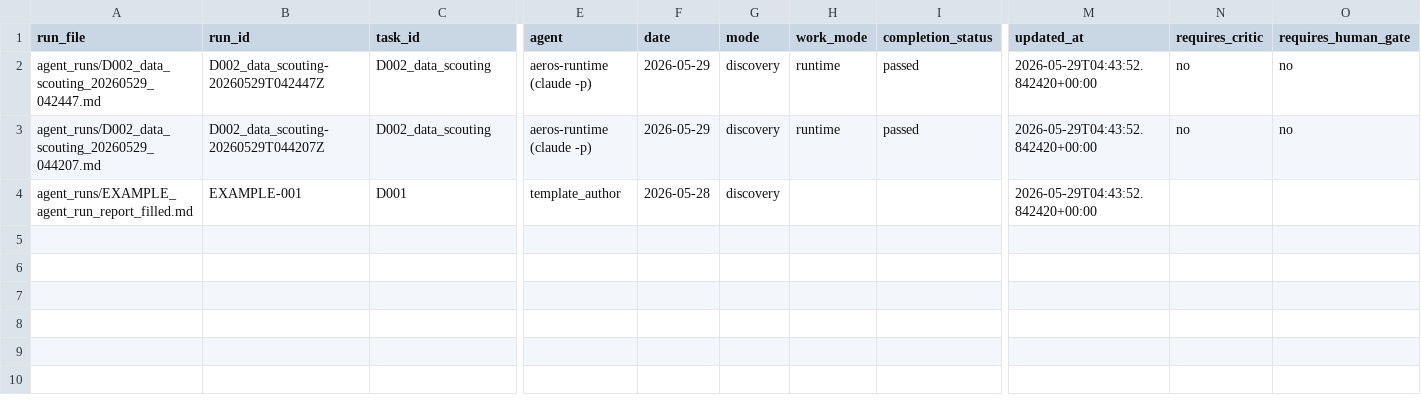
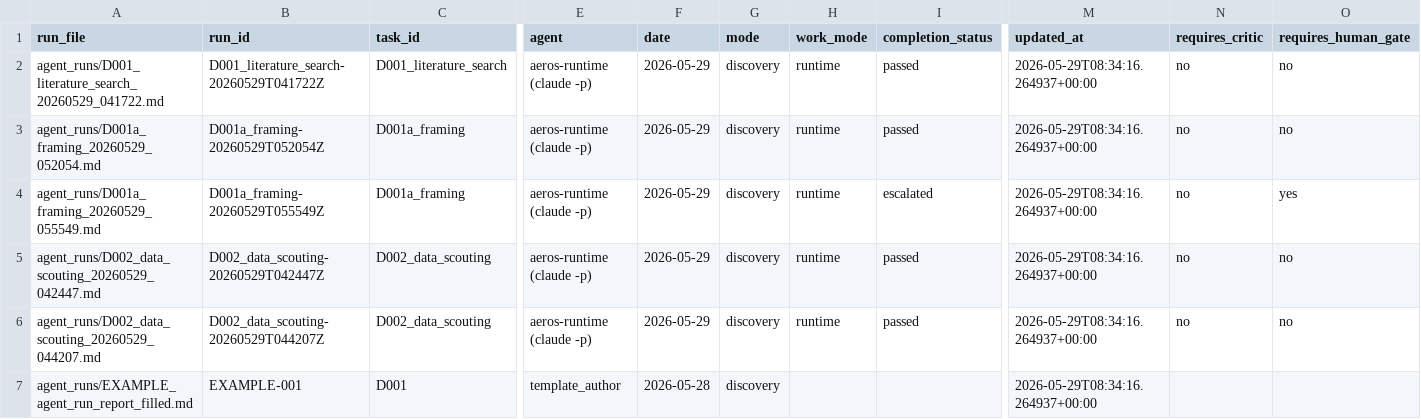
Before and after one commit to jiamingzhang36/aeros-template, a CSV file: agent_runs/INDEX.csv, drawn as a sheet; only a part is shown, gaps mark what is left out; addresses are those after the commit; rows hold the shown columns only; the diff names each change by its address in the sheet, - before the commit and + after, or states it on an @@ line.

```diff
--- a/agent_runs/INDEX.csv
+++ b/agent_runs/INDEX.csv
+row 2: agent_runs/D001_literature_search_20260529_041722.md | D001_literature_search-20260529T041722Z | D001_literature_search | aeros-runtime (claude -p) | 2026-05-29 | discovery | runtime | passed | 2026-05-29T08:34:16.264937+00:00 | no | no
+row 3: agent_runs/D001a_framing_20260529_052054.md | D001a_framing-20260529T052054Z | D001a_framing | aeros-runtime (claude -p) | 2026-05-29 | discovery | runtime | passed | 2026-05-29T08:34:16.264937+00:00 | no | no
+row 4: agent_runs/D001a_framing_20260529_055549.md | D001a_framing-20260529T055549Z | D001a_framing | aeros-runtime (claude -p) | 2026-05-29 | discovery | runtime | escalated | 2026-05-29T08:34:16.264937+00:00 | no | yes
-M5:M7 (updated_at): 2026-05-29T04:43:52.842420+00:00
+M5:M7 (updated_at): 2026-05-29T08:34:16.264937+00:00
```
Also changed, not shown: 2 other files.
